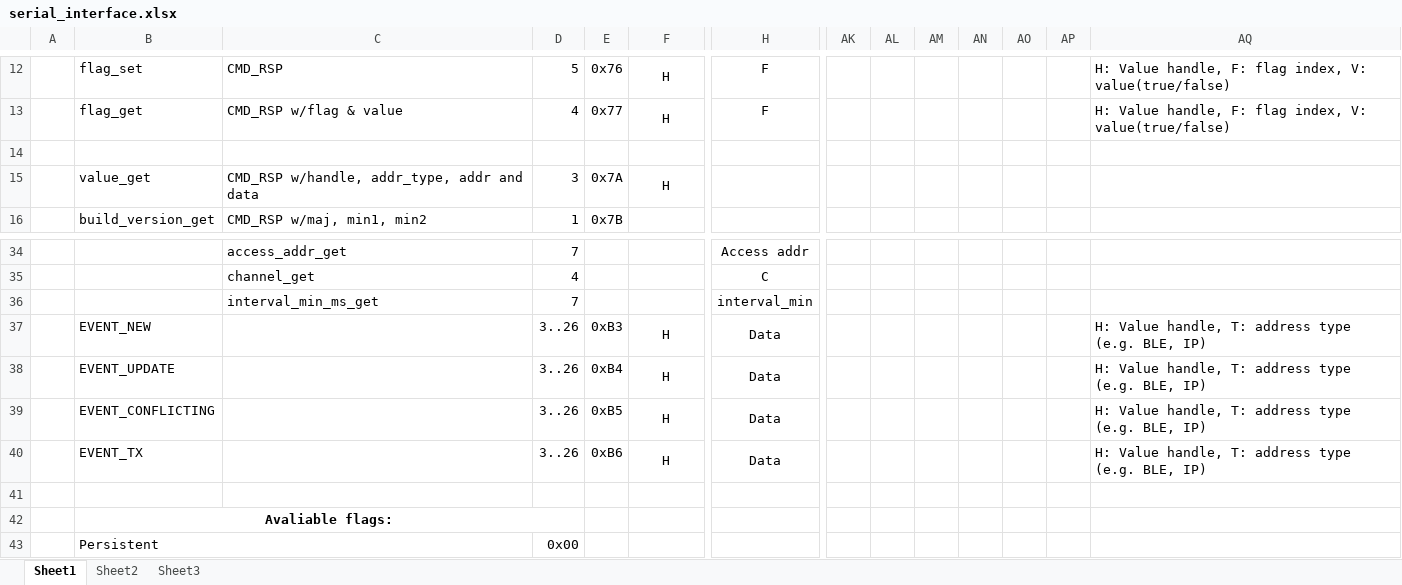
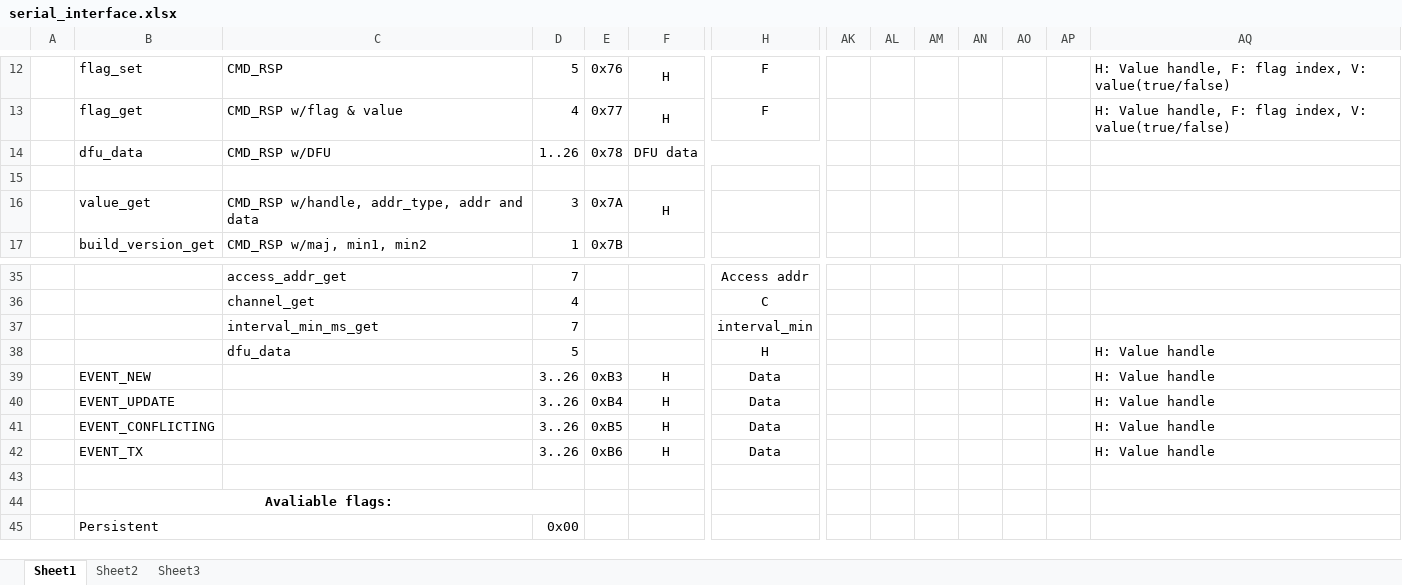
Before and after one commit to NordicPlayground/nRF51-ble-bcast-mesh, an Excel workbook: docs/serial_interface.xlsx, sheet Sheet1, drawn as a sheet; only a part is shown, gaps mark what is left out; values as stored, in another font and other column widths than the file's, no borders; addresses are those after the commit; rows hold the shown columns only; the diff names each change by its address in the sheet, - before the commit and + after, or states it on an @@ line.

Commit message:
add dfu packets to serial packet diagram

```diff
--- a/docs/serial_interface.xlsx (sheet Sheet1)
+++ b/docs/serial_interface.xlsx (sheet Sheet1)
+row 14:  | dfu_data | CMD_RSP w/DFU | 1..26 | 0x78 | DFU data
+row 38:  |  | dfu_data | 5 |  |  | H |  |  |  |  |  |  | H: Value handle
-AQ39:AQ42: H: Value handle, T: address type (e.g. BLE, IP)
+AQ39:AQ42: H: Value handle
```
